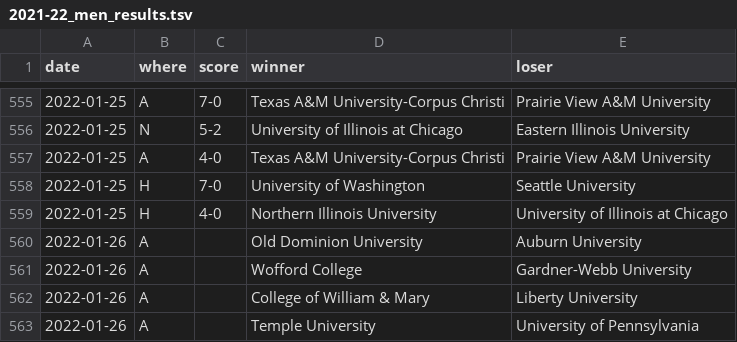
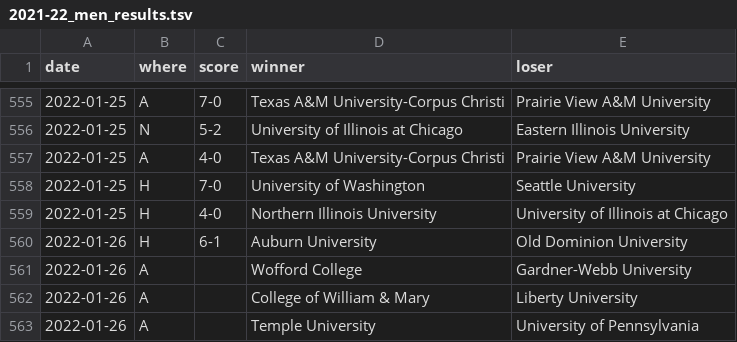
Before and after one commit to TennisOpenData/college-tennis-massey, a TSV file: 2021-22_men_results.tsv, drawn as a sheet; only a part is shown, gaps mark what is left out.

```diff
--- a/2021-22_men_results.tsv
+++ b/2021-22_men_results.tsv
@@ -559,3 +559,3 @@ date	where	score	winner	loser
 2022-01-25	H	4-0	Northern Illinois University	University of Illinois at Chicago
-2022-01-26	A		Old Dominion University	Auburn University
+2022-01-26	H	6-1	Auburn University	Old Dominion University
 2022-01-26	A		Wofford College	Gardner-Webb University
```
